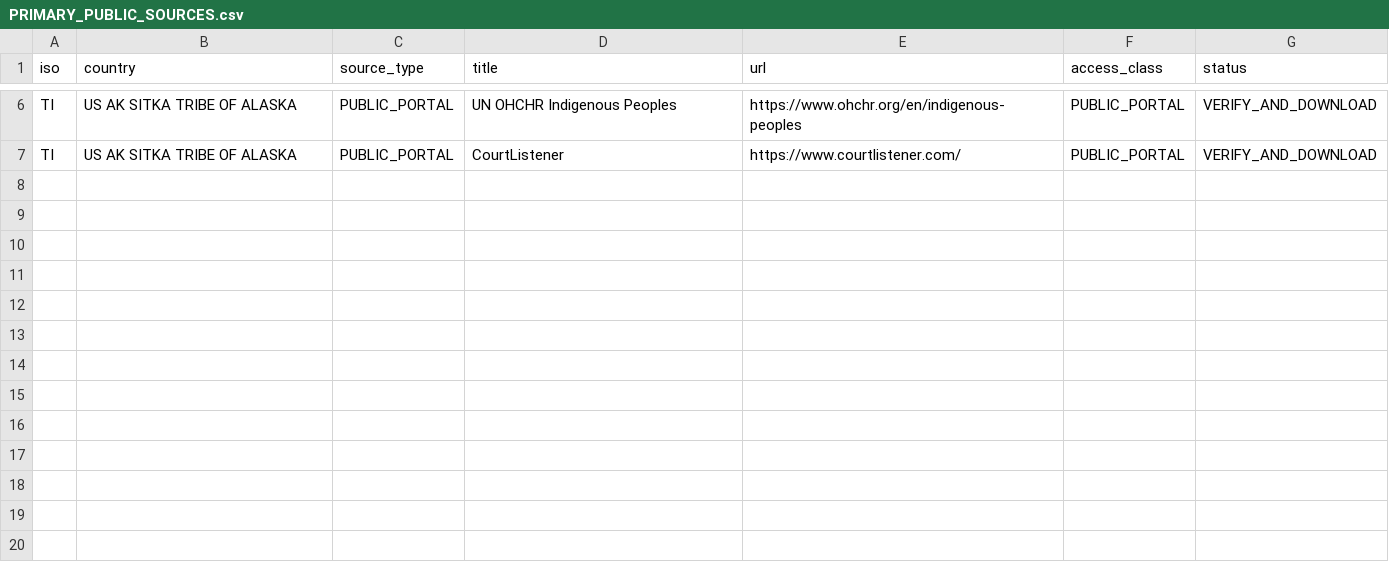
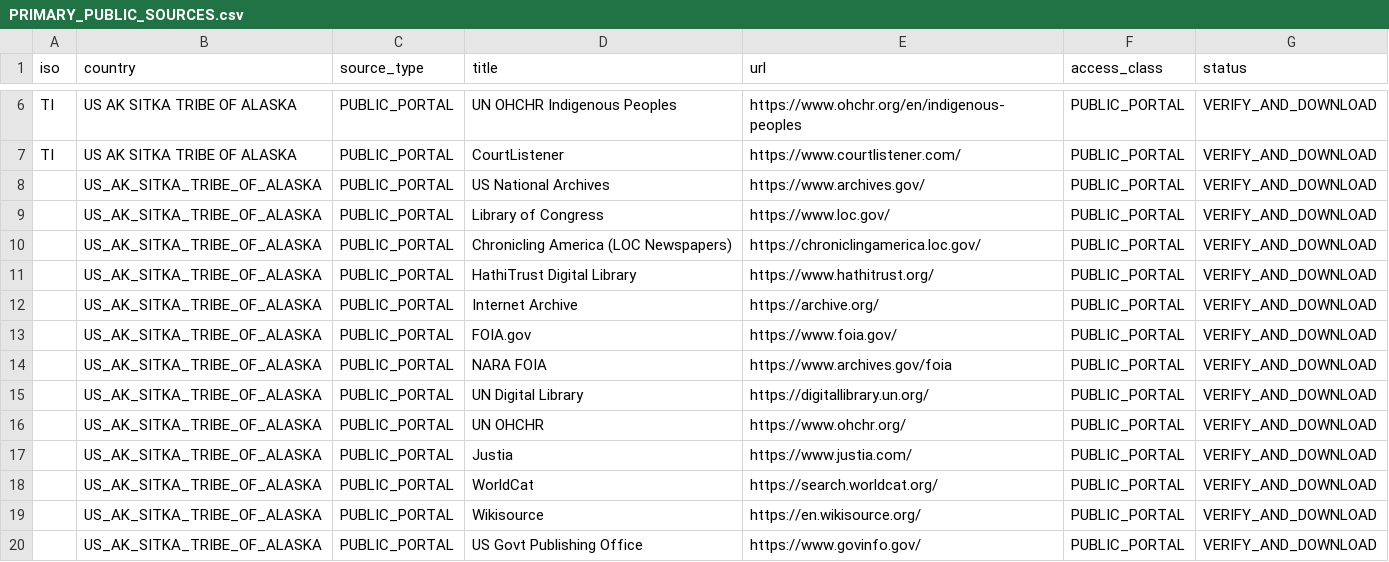
Before and after one commit to GlobalRestitutionAlliance/turtle-island-us-ak-sitka-tribe-of-alaska-master-litigation, a CSV file: 03_Evidentiary_Exhibits/PRIMARY_PUBLIC_SOURCES.csv, drawn as a sheet; only a part is shown, gaps mark what is left out; the diff names each change by its address in the sheet, - before the commit and + after, or states it on an @@ line.

Commit message:
Expand primary public source registries (Batch 2)

```diff
--- a/03_Evidentiary_Exhibits/PRIMARY_PUBLIC_SOURCES.csv
+++ b/03_Evidentiary_Exhibits/PRIMARY_PUBLIC_SOURCES.csv
+row 8:  | US_AK_SITKA_TRIBE_OF_ALASKA | PUBLIC_PORTAL | US National Archives | https://www.archives.gov/ | PUBLIC_PORTAL | VERIFY_AND_DOWNLOAD
+row 9:  | US_AK_SITKA_TRIBE_OF_ALASKA | PUBLIC_PORTAL | Library of Congress | https://www.loc.gov/ | PUBLIC_PORTAL | VERIFY_AND_DOWNLOAD
+row 10:  | US_AK_SITKA_TRIBE_OF_ALASKA | PUBLIC_PORTAL | Chronicling America (LOC Newspapers) | https://chroniclingamerica.loc.gov/ | PUBLIC_PORTAL | VERIFY_AND_DOWNLOAD
+row 11:  | US_AK_SITKA_TRIBE_OF_ALASKA | PUBLIC_PORTAL | HathiTrust Digital Library | https://www.hathitrust.org/ | PUBLIC_PORTAL | VERIFY_AND_DOWNLOAD
+row 12:  | US_AK_SITKA_TRIBE_OF_ALASKA | PUBLIC_PORTAL | Internet Archive | https://archive.org/ | PUBLIC_PORTAL | VERIFY_AND_DOWNLOAD
+row 13:  | US_AK_SITKA_TRIBE_OF_ALASKA | PUBLIC_PORTAL | FOIA.gov | https://www.foia.gov/ | PUBLIC_PORTAL | VERIFY_AND_DOWNLOAD
+row 14:  | US_AK_SITKA_TRIBE_OF_ALASKA | PUBLIC_PORTAL | NARA FOIA | https://www.archives.gov/foia | PUBLIC_PORTAL | VERIFY_AND_DOWNLOAD
+row 15:  | US_AK_SITKA_TRIBE_OF_ALASKA | PUBLIC_PORTAL | UN Digital Library | https://digitallibrary.un.org/ | PUBLIC_PORTAL | VERIFY_AND_DOWNLOAD
+row 16:  | US_AK_SITKA_TRIBE_OF_ALASKA | PUBLIC_PORTAL | UN OHCHR | https://www.ohchr.org/ | PUBLIC_PORTAL | VERIFY_AND_DOWNLOAD
+row 17:  | US_AK_SITKA_TRIBE_OF_ALASKA | PUBLIC_PORTAL | Justia | https://www.justia.com/ | PUBLIC_PORTAL | VERIFY_AND_DOWNLOAD
+row 18:  | US_AK_SITKA_TRIBE_OF_ALASKA | PUBLIC_PORTAL | WorldCat | https://search.worldcat.org/ | PUBLIC_PORTAL | VERIFY_AND_DOWNLOAD
+row 19:  | US_AK_SITKA_TRIBE_OF_ALASKA | PUBLIC_PORTAL | Wikisource | https://en.wikisource.org/ | PUBLIC_PORTAL | VERIFY_AND_DOWNLOAD
+row 20:  | US_AK_SITKA_TRIBE_OF_ALASKA | PUBLIC_PORTAL | US Govt Publishing Office | https://www.govinfo.gov/ | PUBLIC_PORTAL | VERIFY_AND_DOWNLOAD
```
Also changed, not shown: 2 other files.
